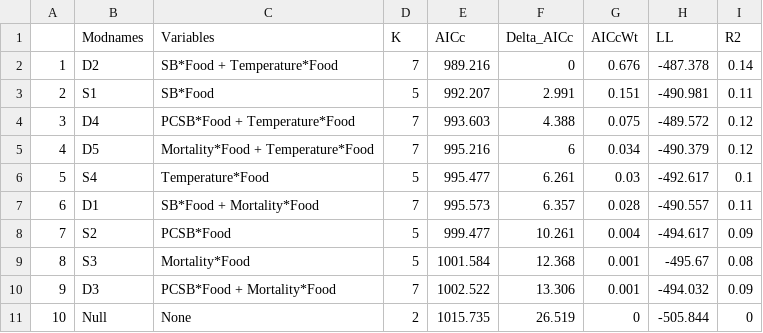
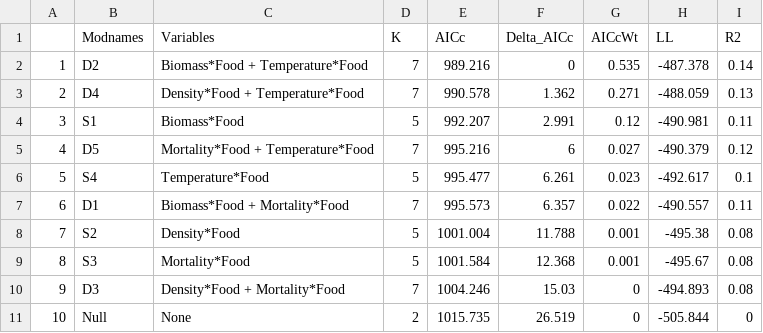
Before and after one commit to jballuffi/Nutritional_responses_hares, a CSV file: Output/Tables/AIC_fecal_protein.csv, drawn as a sheet.

```diff
--- a/Output/Tables/AIC_fecal_protein.csv
+++ b/Output/Tables/AIC_fecal_protein.csv
@@ -1,11 +1,11 @@
 "","Modnames","Variables","K","AICc","Delta_AICc","AICcWt","LL","R2"
-"1","D2","SB*Food + Temperature*Food",7,989.216,0,0.676,-487.378,0.14
-"2","S1","SB*Food",5,992.207,2.991,0.151,-490.981,0.11
-"3","D4","PCSB*Food + Temperature*Food",7,993.603,4.388,0.075,-489.572,0.12
-"4","D5","Mortality*Food + Temperature*Food",7,995.216,6,0.034,-490.379,0.12
-"5","S4","Temperature*Food",5,995.477,6.261,0.03,-492.617,0.1
-"6","D1","SB*Food + Mortality*Food",7,995.573,6.357,0.028,-490.557,0.11
-"7","S2","PCSB*Food",5,999.477,10.261,0.004,-494.617,0.09
+"1","D2","Biomass*Food + Temperature*Food",7,989.216,0,0.535,-487.378,0.14
+"2","D4","Density*Food + Temperature*Food",7,990.578,1.362,0.271,-488.059,0.13
+"3","S1","Biomass*Food",5,992.207,2.991,0.12,-490.981,0.11
+"4","D5","Mortality*Food + Temperature*Food",7,995.216,6,0.027,-490.379,0.12
+"5","S4","Temperature*Food",5,995.477,6.261,0.023,-492.617,0.1
+"6","D1","Biomass*Food + Mortality*Food",7,995.573,6.357,0.022,-490.557,0.11
+"7","S2","Density*Food",5,1001.004,11.788,0.001,-495.38,0.08
 "8","S3","Mortality*Food",5,1001.584,12.368,0.001,-495.67,0.08
-"9","D3","PCSB*Food + Mortality*Food",7,1002.522,13.306,0.001,-494.032,0.09
+"9","D3","Density*Food + Mortality*Food",7,1004.246,15.03,0,-494.893,0.08
 "10","Null","None",2,1015.735,26.519,0,-505.844,0
```
Also changed, not shown: 2 other files.
